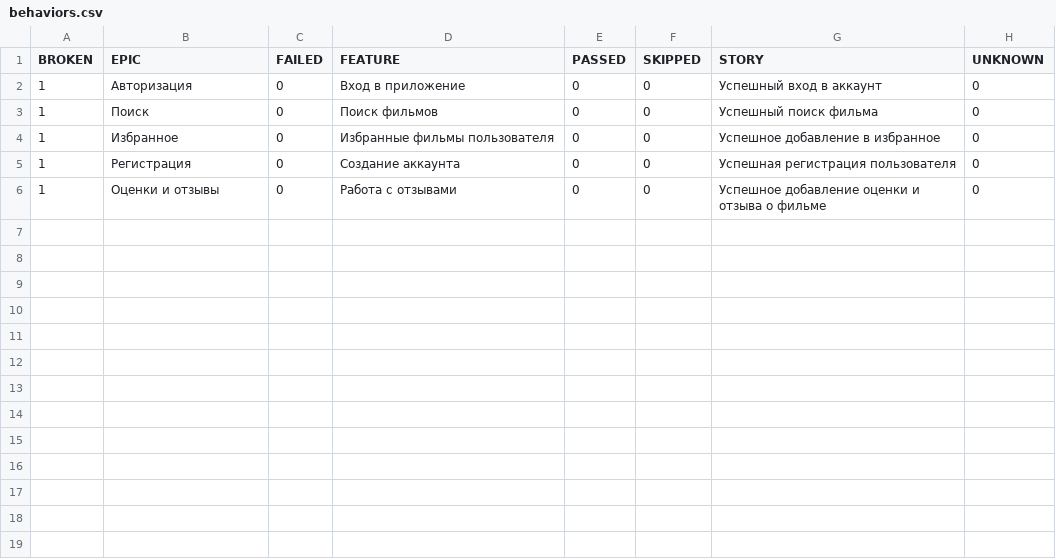
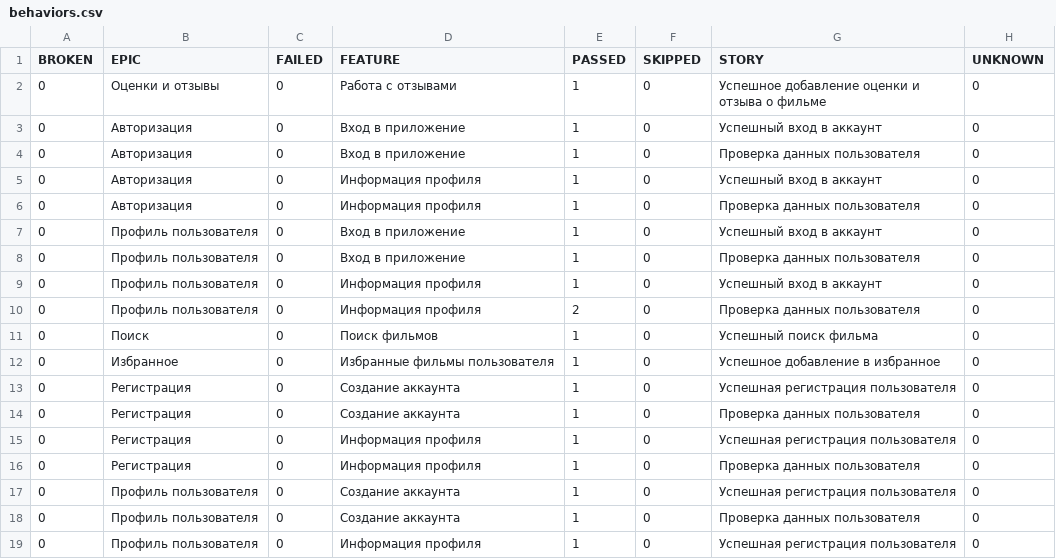
Before and after one commit to frontend-park-mail-ru/2025_2_DavaiDavaiDeploy, a CSV file: 8/data/behaviors.csv, drawn as a sheet.

```diff
--- a/8/data/behaviors.csv
+++ b/8/data/behaviors.csv
@@ -1,6 +1,19 @@
 "BROKEN","EPIC","FAILED","FEATURE","PASSED","SKIPPED","STORY","UNKNOWN"
-"1","Авторизация","0","Вход в приложение","0","0","Успешный вход в аккаунт","0"
-"1","Поиск","0","Поиск фильмов","0","0","Успешный поиск фильма","0"
-"1","Избранное","0","Избранные фильмы пользователя","0","0","Успешное добавление в избранное","0"
-"1","Регистрация","0","Создание аккаунта","0","0","Успешная регистрация пользователя","0"
-"1","Оценки и отзывы","0","Работа с отзывами","0","0","Успешное добавление оценки и отзыва о фильме","0"
+"0","Оценки и отзывы","0","Работа с отзывами","1","0","Успешное добавление оценки и отзыва о фильме","0"
+"0","Авторизация","0","Вход в приложение","1","0","Успешный вход в аккаунт","0"
+"0","Авторизация","0","Вход в приложение","1","0","Проверка данных пользователя","0"
+"0","Авторизация","0","Информация профиля","1","0","Успешный вход в аккаунт","0"
+"0","Авторизация","0","Информация профиля","1","0","Проверка данных пользователя","0"
+"0","Профиль пользователя","0","Вход в приложение","1","0","Успешный вход в аккаунт","0"
+"0","Профиль пользователя","0","Вход в приложение","1","0","Проверка данных пользователя","0"
+"0","Профиль пользователя","0","Информация профиля","1","0","Успешный вход в аккаунт","0"
+"0","Профиль пользователя","0","Информация профиля","2","0","Проверка данных пользователя","0"
+"0","Поиск","0","Поиск фильмов","1","0","Успешный поиск фильма","0"
+"0","Избранное","0","Избранные фильмы пользователя","1","0","Успешное добавление в избранное","0"
+"0","Регистрация","0","Создание аккаунта","1","0","Успешная регистрация пользователя","0"
+"0","Регистрация","0","Создание аккаунта","1","0","Проверка данных пользователя","0"
+"0","Регистрация","0","Информация профиля","1","0","Успешная регистрация пользователя","0"
+"0","Регистрация","0","Информация профиля","1","0","Проверка данных пользователя","0"
+"0","Профиль пользователя","0","Создание аккаунта","1","0","Успешная регистрация пользователя","0"
+"0","Профиль пользователя","0","Создание аккаунта","1","0","Проверка данных пользователя","0"
+"0","Профиль пользователя","0","Информация профиля","1","0","Успешная регистрация пользователя","0"
```
Also changed, not shown: 8/data/suites.csv, 41 other files.
